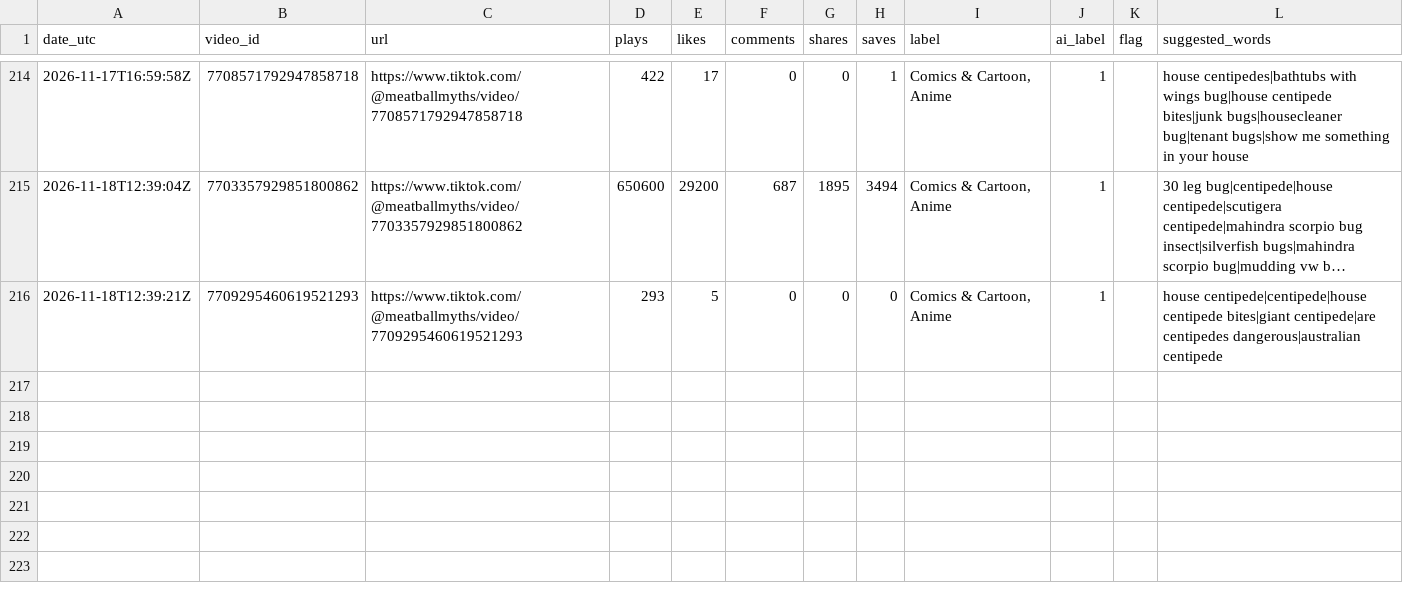
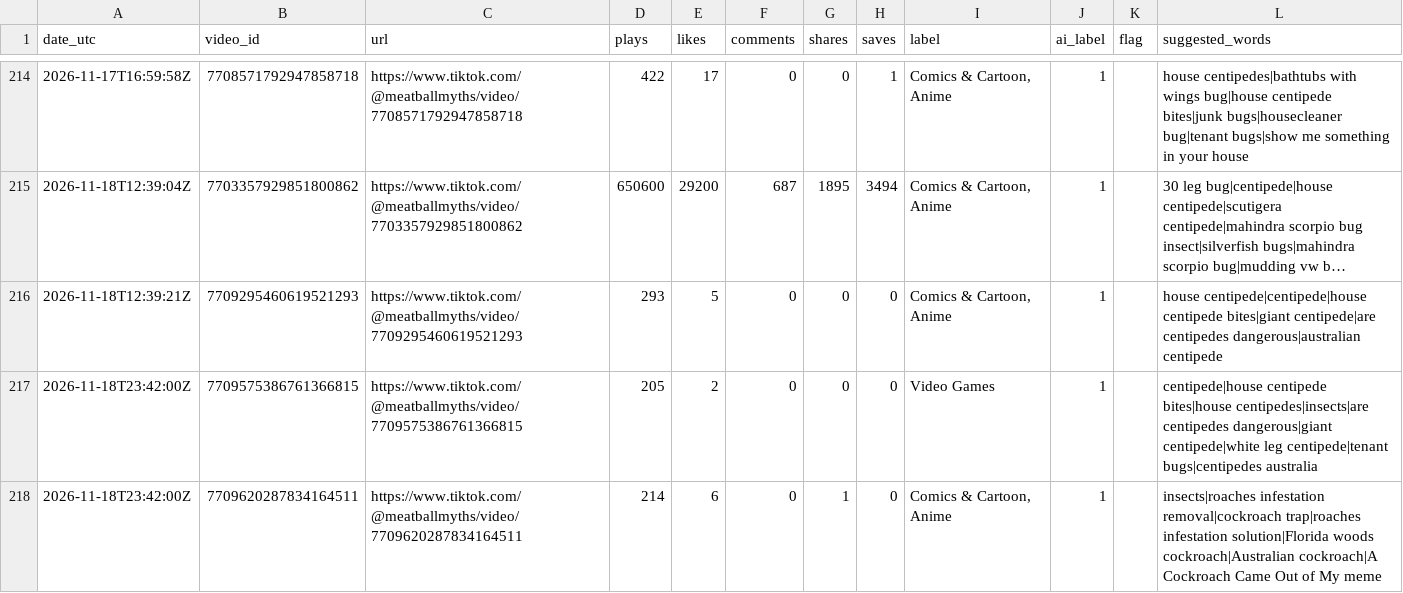
Before and after one commit to mooneyn60-art/skills, a CSV file: skills/oh-meatball/data/tiktok-stats.csv, drawn as a sheet; only a part is shown, gaps mark what is left out; long unchanged cells end in ….

```diff
--- a/skills/oh-meatball/data/tiktok-stats.csv
+++ b/skills/oh-meatball/data/tiktok-stats.csv
@@ -216 +216,3 @@ date_utc,video_id,url,plays,likes,comments,shares,saves,label,ai_label,flag,sugg
 2026-11-18T12:39:21Z,7709295460619521293,https://www.tiktok.com/@meatballmyths/video/7709295460619521293,293,5,0,0,0,"Comics & Cartoon, Anime",1,,house centipede|centipede|house centipede bites|giant centipede|are centipedes dangerous|australian centipede
+2026-11-18T23:42:00Z,7709575386761366815,https://www.tiktok.com/@meatballmyths/video/7709575386761366815,205,2,0,0,0,Video Games,1,,centipede|house centipede bites|house centipedes|insects|are centipedes dangerous|giant centipede|white leg centipede|tenant bugs|centipedes australia
+2026-11-18T23:42:00Z,7709620287834164511,https://www.tiktok.com/@meatballmyths/video/7709620287834164511,214,6,0,1,0,"Comics & Cartoon, Anime",1,,insects|roaches infestation removal|cockroach trap|roaches infestation solution|Florida woods cockroach|Australian cockroach|A Cockroach Came Out of My meme
```
